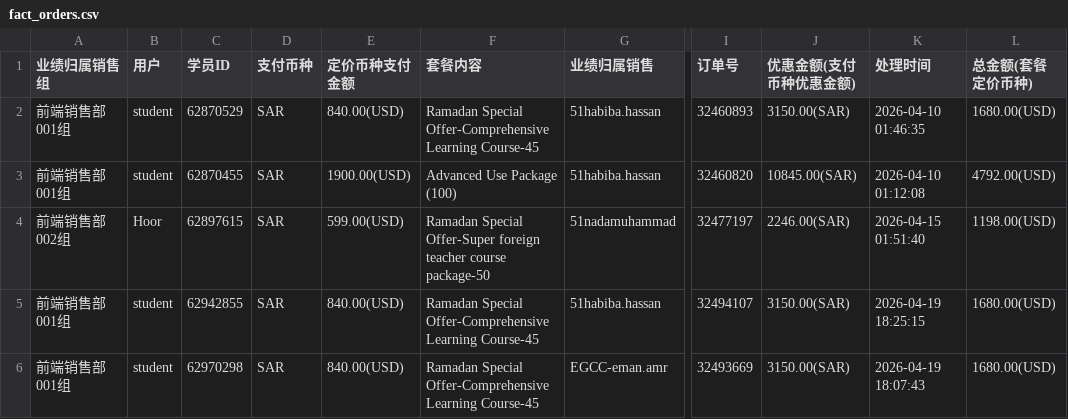
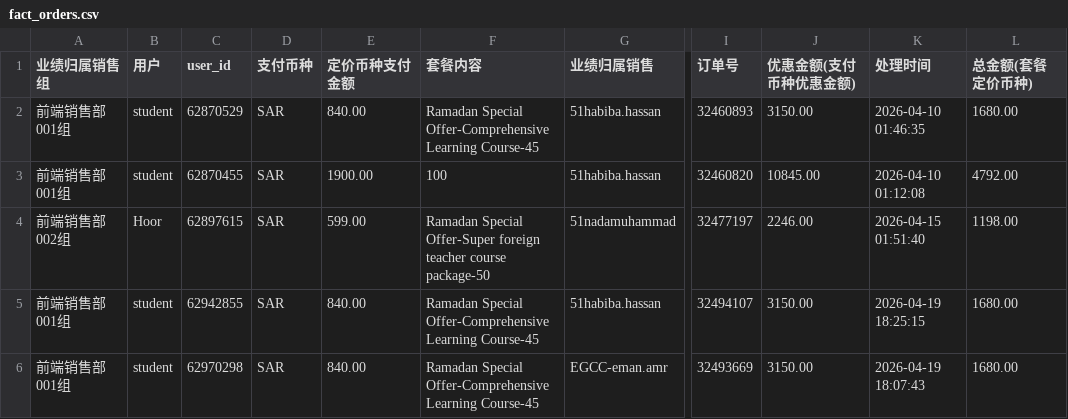
Before and after one commit to yarayan327-hash/Sales_bi_dashboard_v1.0, a CSV file: public/data/fact_orders.csv, drawn as a sheet; only a part is shown, gaps mark what is left out; the diff names each change by its address in the sheet, - before the commit and + after, or states it on an @@ line.

Commit message:
Auto Fix & Sync Data 2026-04-23

```diff
--- a/public/data/fact_orders.csv
+++ b/public/data/fact_orders.csv
-C1: 学员ID
+C1: user_id
-E2 (定价币种支付金额): 840.00(USD)
+E2 (定价币种支付金额): 840.00
-J2 (优惠金额(支付币种优惠金额)): 3150.00(SAR)
+J2 (优惠金额(支付币种优惠金额)): 3150.00
-L2 (总金额(套餐定价币种)): 1680.00(USD)
+L2 (总金额(套餐定价币种)): 1680.00
-E3 (定价币种支付金额): 1900.00(USD)
+E3 (定价币种支付金额): 1900.00
-F3 (套餐内容): Advanced Use Package (100)
+F3 (套餐内容): 100
-J3 (优惠金额(支付币种优惠金额)): 10845.00(SAR)
+J3 (优惠金额(支付币种优惠金额)): 10845.00
-L3 (总金额(套餐定价币种)): 4792.00(USD)
+L3 (总金额(套餐定价币种)): 4792.00
-E4 (定价币种支付金额): 599.00(USD)
+E4 (定价币种支付金额): 599.00
-J4 (优惠金额(支付币种优惠金额)): 2246.00(SAR)
+J4 (优惠金额(支付币种优惠金额)): 2246.00
-L4 (总金额(套餐定价币种)): 1198.00(USD)
+L4 (总金额(套餐定价币种)): 1198.00
-E5:E6 (定价币种支付金额): 840.00(USD)
+E5:E6 (定价币种支付金额): 840.00
-J5:J6 (优惠金额(支付币种优惠金额)): 3150.00(SAR)
+J5:J6 (优惠金额(支付币种优惠金额)): 3150.00
-L5:L6 (总金额(套餐定价币种)): 1680.00(USD)
+L5:L6 (总金额(套餐定价币种)): 1680.00
```
Also changed, not shown: public/data/fact_trials.csv, 1 other file.
